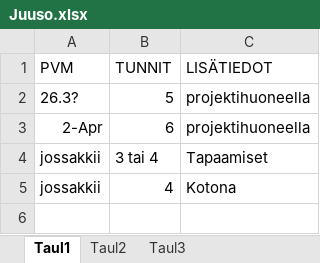
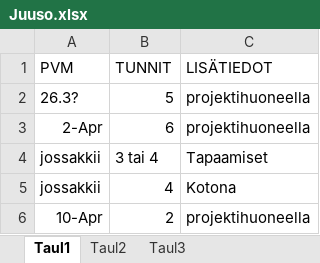
Before and after one commit to epiphone/tiea207_c2264, an Excel workbook: TyoTunnit/Juuso.xlsx, sheet Taul1, drawn as a sheet; values as stored, in another font and other column widths than the file's, no borders; the diff names each change by its address in the sheet, - before the commit and + after, or states it on an @@ line.

Commit message:
lisasin tunteja

```diff
--- a/TyoTunnit/Juuso.xlsx (sheet Taul1)
+++ b/TyoTunnit/Juuso.xlsx (sheet Taul1)
+row 6: 10-Apr | 2 | projektihuoneella
```
